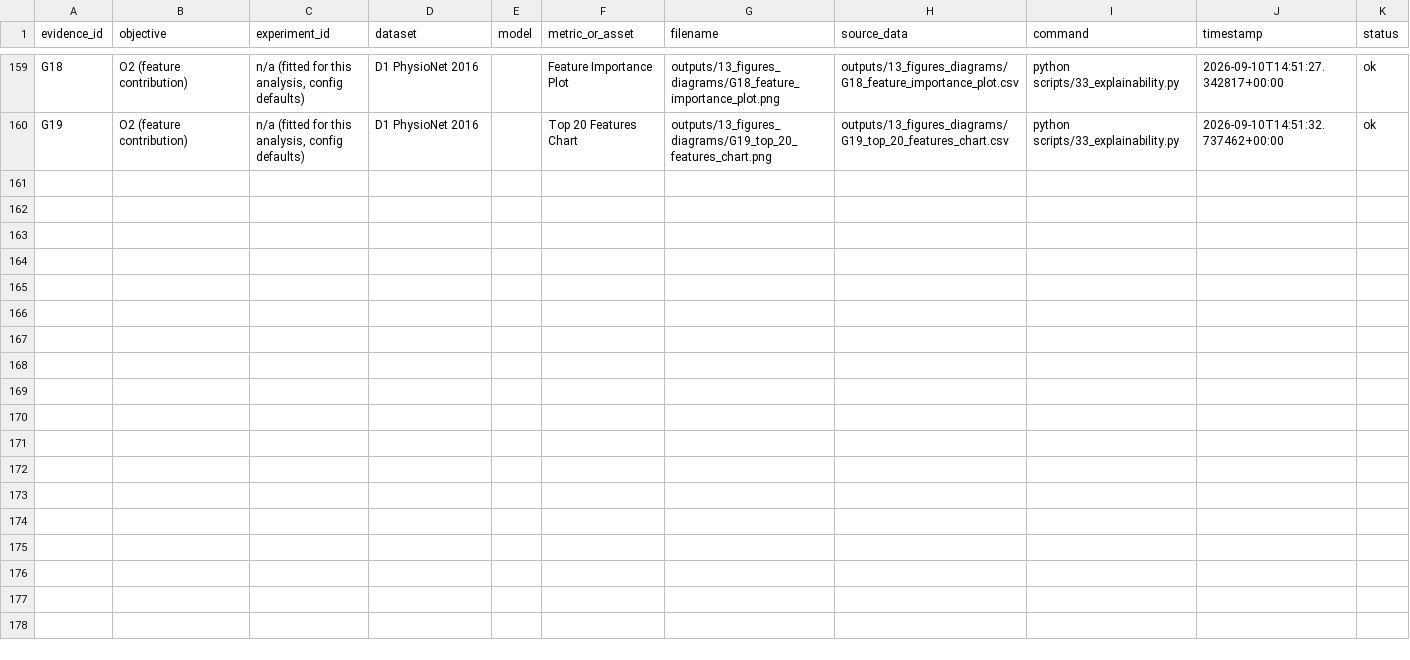
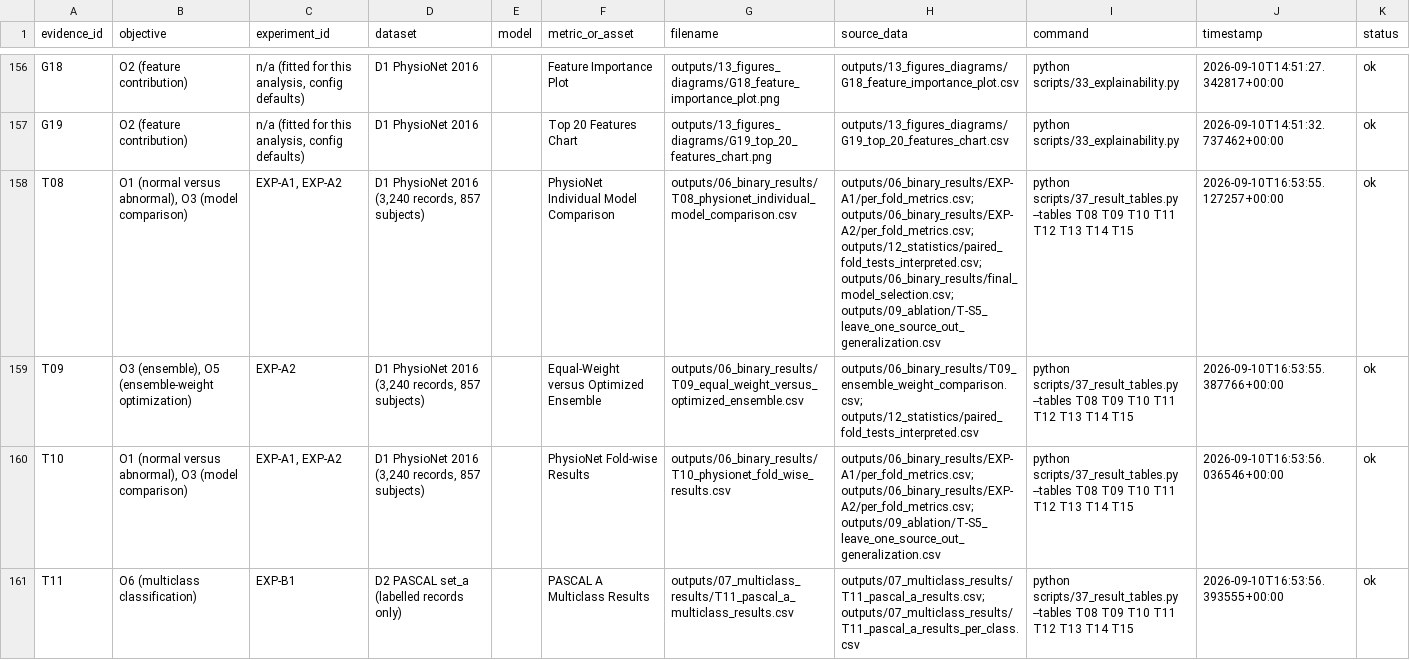
Before and after one commit to prathmesh-ahire/HeartGuard, a CSV file: outputs/00_evidence_index/evidence_index.csv, drawn as a sheet; only a part is shown, gaps mark what is left out; the diff covers the shown part only; the diff names each change by its address in the sheet, - before the commit and + after, or states it on an @@ line.

```diff
--- a/outputs/00_evidence_index/evidence_index.csv
+++ b/outputs/00_evidence_index/evidence_index.csv
+row 158: T08 | O1 (normal versus abnormal), O3 (model comparison) | EXP-A1, EXP-A2 | D1 PhysioNet 2016 (3,240 records, 857 subjects) |  | PhysioNet Individual Model Comparison | outputs/06_binary_results/T08_physionet_individual_model_comparison.csv | outputs/06_binary_results/EXP-A1/per_fold_metrics.csv; outputs/06_binary_results/EXP-A2/per_fold_metrics.csv; outputs/12_statistics/paired_fold_tests_interpreted.csv; outputs/06_binary_results/final_model_selection.csv; outputs/09_ablation/T-S5_leave_one_source_out_generalization.csv | python scripts/37_result_tables.py --tables T08 T09 T10 T11 T12 T13 T14 T15 | 2026-09-10T16:53:55.127257+00:00 | ok
+row 159: T09 | O3 (ensemble), O5 (ensemble-weight optimization) | EXP-A2 | D1 PhysioNet 2016 (3,240 records, 857 subjects) |  | Equal-Weight versus Optimized Ensemble | outputs/06_binary_results/T09_equal_weight_versus_optimized_ensemble.csv | outputs/06_binary_results/T09_ensemble_weight_comparison.csv; outputs/12_statistics/paired_fold_tests_interpreted.csv | python scripts/37_result_tables.py --tables T08 T09 T10 T11 T12 T13 T14 T15 | 2026-09-10T16:53:55.387766+00:00 | ok
+row 160: T10 | O1 (normal versus abnormal), O3 (model comparison) | EXP-A1, EXP-A2 | D1 PhysioNet 2016 (3,240 records, 857 subjects) |  | PhysioNet Fold-wise Results | outputs/06_binary_results/T10_physionet_fold_wise_results.csv | outputs/06_binary_results/EXP-A1/per_fold_metrics.csv; outputs/06_binary_results/EXP-A2/per_fold_metrics.csv; outputs/09_ablation/T-S5_leave_one_source_out_generalization.csv | python scripts/37_result_tables.py --tables T08 T09 T10 T11 T12 T13 T14 T15 | 2026-09-10T16:53:56.036546+00:00 | ok
+row 161: T11 | O6 (multiclass classification) | EXP-B1 | D2 PASCAL set_a (labelled records only) |  | PASCAL A Multiclass Results | outputs/07_multiclass_results/T11_pascal_a_multiclass_results.csv | outputs/07_multiclass_results/T11_pascal_a_results.csv; outputs/07_multiclass_results/T11_pascal_a_results_per_class.csv | python scripts/37_result_tables.py --tables T08 T09 T10 T11 T12 T13 T14 T15 | 2026-09-10T16:53:56.393555+00:00 | ok
```
Also changed, not shown: 4 added rows and 3 removed rows elsewhere in this file, 46 other files.
